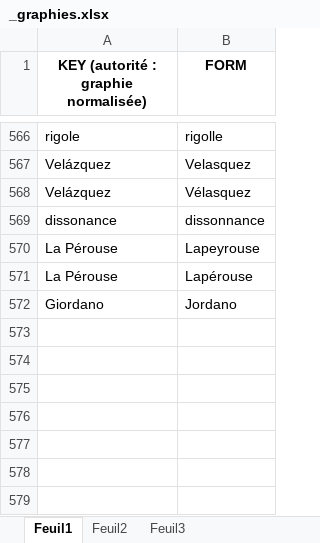
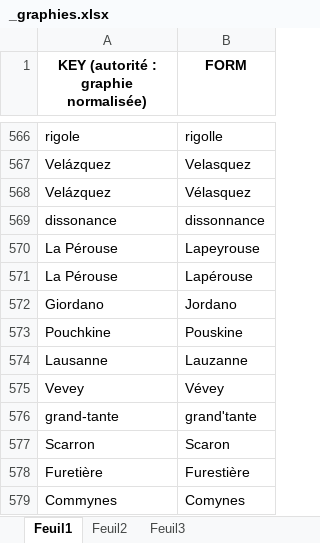
Before and after one commit to OBVIL/critique, an Excel workbook: _graphies.xlsx, sheet Feuil1, drawn as a sheet; only a part is shown, gaps mark what is left out; values as stored, in another font and other column widths than the file's, no borders; conditional formats not drawn; the diff names each change by its address in the sheet, - before the commit and + after, or states it on an @@ line.

```diff
--- a/_graphies.xlsx (sheet Feuil1)
+++ b/_graphies.xlsx (sheet Feuil1)
+row 573: Pouchkine | Pouskine
+row 574: Lausanne | Lauzanne
+row 575: Vevey | Vévey
+row 576: grand-tante | grand'tante
+row 577: Scarron | Scaron
+row 578: Furetière | Furestière
+row 579: Commynes | Comynes
```
